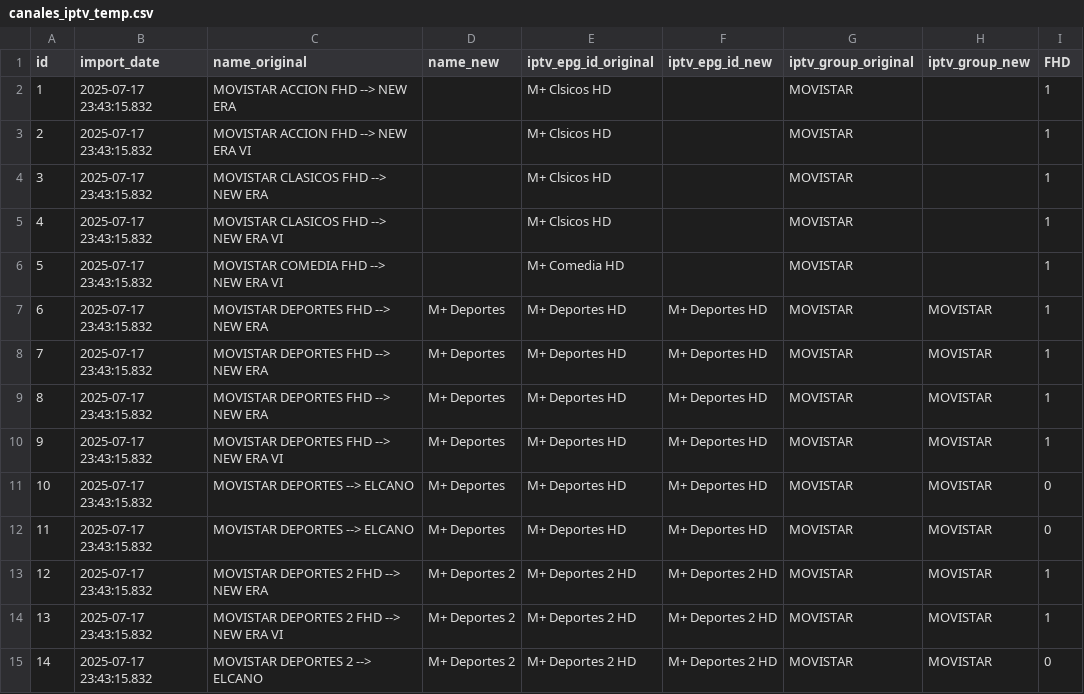
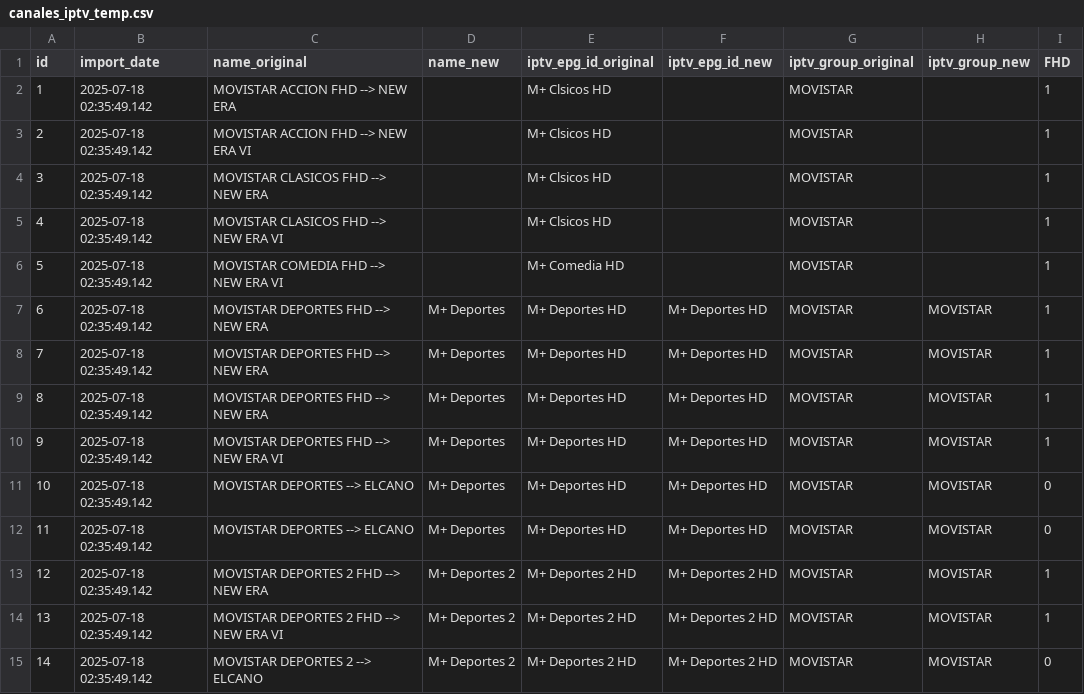
Before and after one commit to ezdakit/zerrendak, a CSV file: aux/canales_iptv_temp.csv, drawn as a sheet; only a part is shown; the diff covers the shown part only; the diff names each change by its address in the sheet, - before the commit and + after, or states it on an @@ line.

```diff
--- a/aux/canales_iptv_temp.csv
+++ b/aux/canales_iptv_temp.csv
-B2:B15 (import_date): 2025-07-17 23:43:15.832
+B2:B15 (import_date): 2025-07-18 02:35:49.142
```
Also changed, not shown: 183 edited cells elsewhere in this file, 2 other files.
